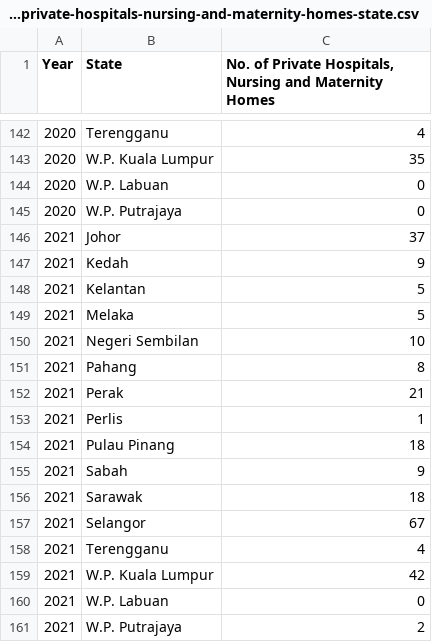
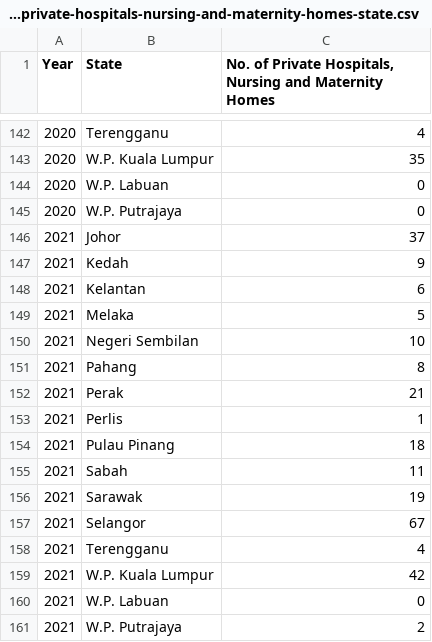
Before and after one commit to Somkiet0126/FIT3179-Assignment-2, a CSV file: Number-of-private-hospitals-nursing-and-maternity-homes-state.csv, drawn as a sheet; only a part is shown, gaps mark what is left out.

Commit message:
Update Number-of-private-hospitals-nursing-and-maternity-homes-state.csv

```diff
--- a/Number-of-private-hospitals-nursing-and-maternity-homes-state.csv
+++ b/Number-of-private-hospitals-nursing-and-maternity-homes-state.csv
@@ -147,3 +147,3 @@ Year,State,"No. of Private Hospitals, Nursing and Maternity Homes"
 2021,Kedah,9
-2021,Kelantan,5
+2021,Kelantan,6
 2021,Melaka,5
@@ -154,4 +154,4 @@ Year,State,"No. of Private Hospitals, Nursing and Maternity Homes"
 2021,Pulau Pinang,18
-2021,Sabah,9
-2021,Sarawak,18
+2021,Sabah,11
+2021,Sarawak,19
 2021,Selangor,67
```
